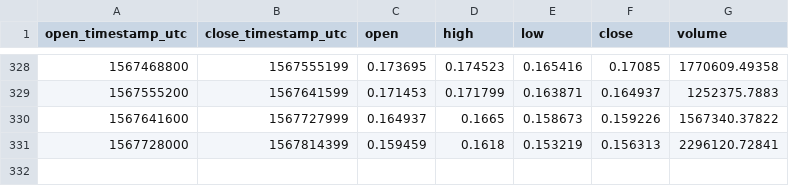
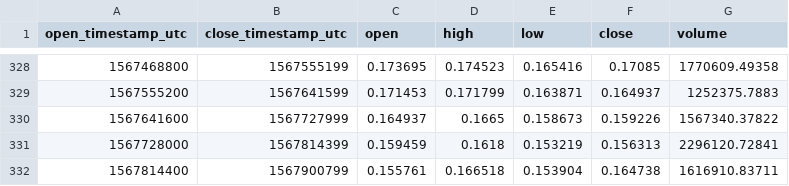
Before and after one commit to cryptobigbro/coinbasepro-ZRX-USD, a CSV file: coinbasepro-ZRX-USD-1d.csv, drawn as a sheet; only a part is shown, gaps mark what is left out; the diff names each change by its address in the sheet, - before the commit and + after, or states it on an @@ line.

```diff
--- a/coinbasepro-ZRX-USD-1d.csv
+++ b/coinbasepro-ZRX-USD-1d.csv
+row 332: 1567814400 | 1567900799 | 0.155761 | 0.166518 | 0.153904 | 0.164738 | 1616910.83711
```
Also changed, not shown: coinbasepro-ZRX-USD-1h.csv.
